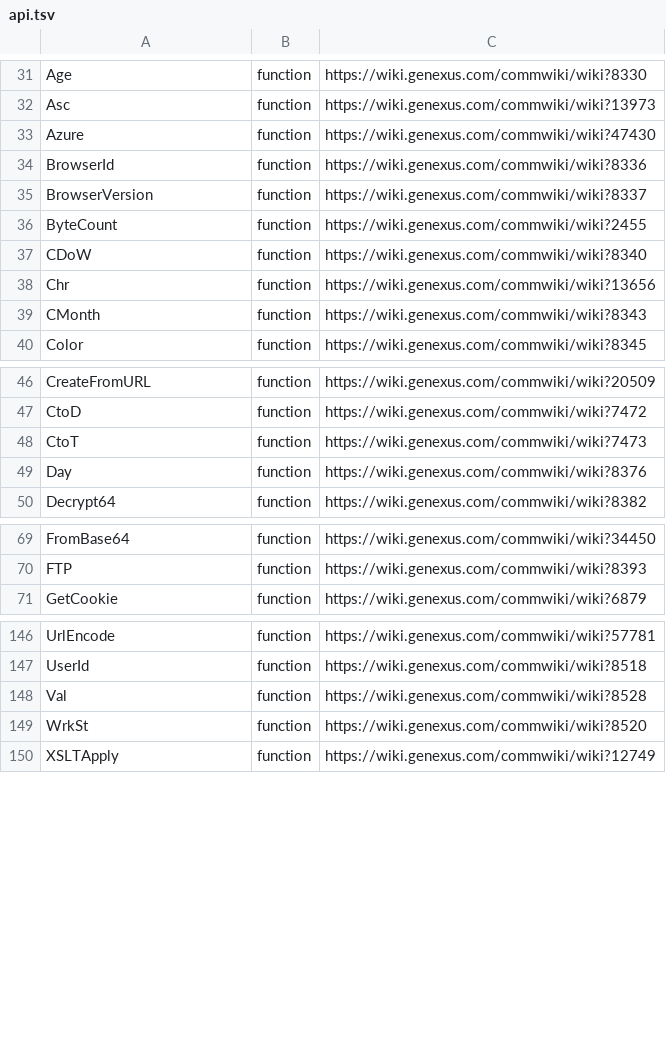
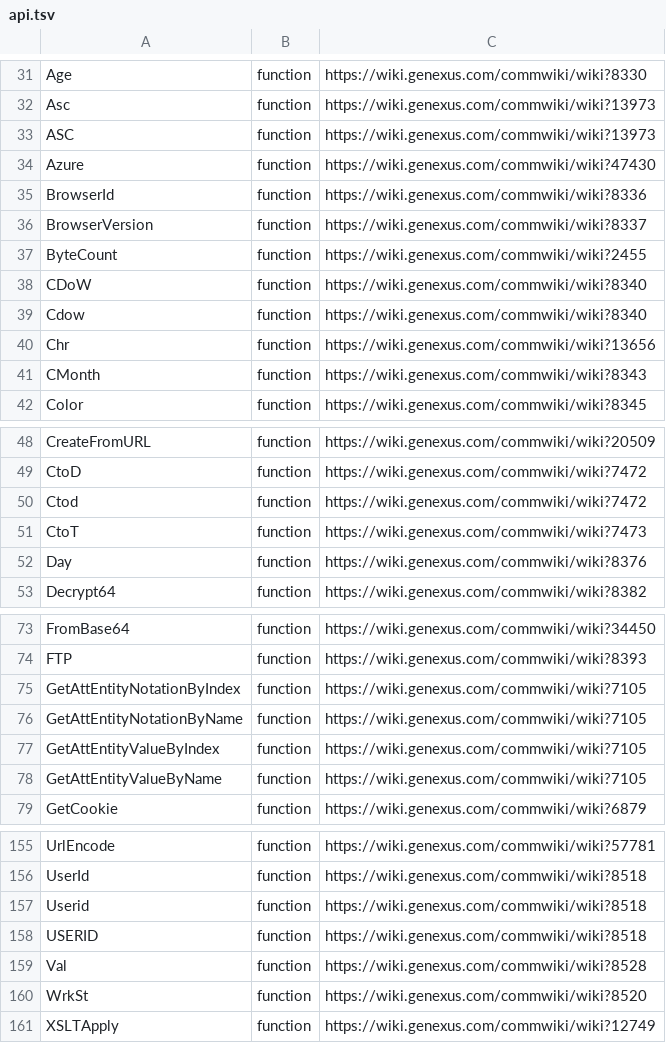
Before and after one commit to williamgarciadev/GX-docs, a TSV file: corpus/api.tsv, drawn as a sheet; only a part is shown, gaps mark what is left out; the diff covers the shown part only.

```diff
--- a/corpus/api.tsv
+++ b/corpus/api.tsv
@@ -32,2 +32,3 @@ Age	function	https://wiki.genexus.com/commwiki/wiki?8330
 Asc	function	https://wiki.genexus.com/commwiki/wiki?13973
+ASC	function	https://wiki.genexus.com/commwiki/wiki?13973
 Azure	function	https://wiki.genexus.com/commwiki/wiki?47430
@@ -37,2 +38,3 @@ ByteCount	function	https://wiki.genexus.com/commwiki/wiki?2455
 CDoW	function	https://wiki.genexus.com/commwiki/wiki?8340
+Cdow	function	https://wiki.genexus.com/commwiki/wiki?8340
 Chr	function	https://wiki.genexus.com/commwiki/wiki?13656
@@ -47,2 +49,3 @@ CreateFromURL	function	https://wiki.genexus.com/commwiki/wiki?20509
 CtoD	function	https://wiki.genexus.com/commwiki/wiki?7472
+Ctod	function	https://wiki.genexus.com/commwiki/wiki?7472
 CtoT	function	https://wiki.genexus.com/commwiki/wiki?7473
@@ -70,2 +74,6 @@ FromBase64	function	https://wiki.genexus.com/commwiki/wiki?34450
 FTP	function	https://wiki.genexus.com/commwiki/wiki?8393
+GetAttEntityNotationByIndex	function	https://wiki.genexus.com/commwiki/wiki?7105
+GetAttEntityNotationByName	function	https://wiki.genexus.com/commwiki/wiki?7105
+GetAttEntityValueByIndex	function	https://wiki.genexus.com/commwiki/wiki?7105
+GetAttEntityValueByName	function	https://wiki.genexus.com/commwiki/wiki?7105
 GetCookie	function	https://wiki.genexus.com/commwiki/wiki?6879
@@ -147,2 +156,4 @@ UrlEncode	function	https://wiki.genexus.com/commwiki/wiki?57781
 UserId	function	https://wiki.genexus.com/commwiki/wiki?8518
+Userid	function	https://wiki.genexus.com/commwiki/wiki?8518
+USERID	function	https://wiki.genexus.com/commwiki/wiki?8518
 Val	function	https://wiki.genexus.com/commwiki/wiki?8528
```
Also changed, not shown: 7 added rows elsewhere in this file, 3 other files.
